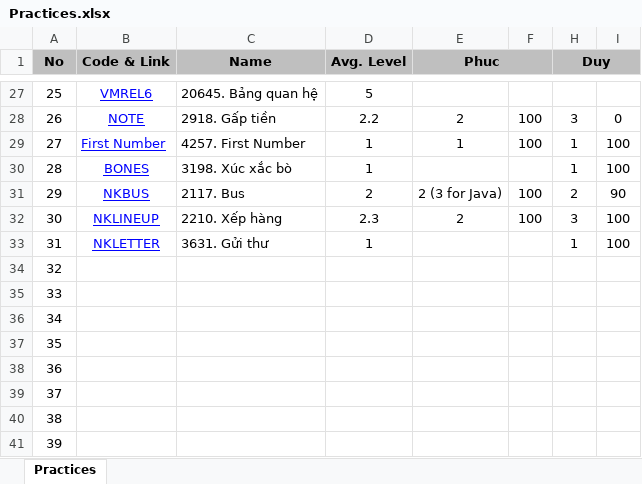
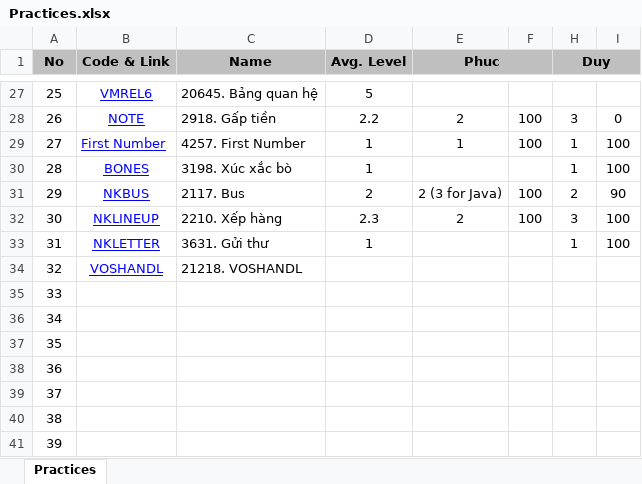
Before and after one commit to haminhngoc/Programming, an Excel workbook: Olympic-2014/Practices.xlsx, sheet Practices, drawn as a sheet; only a part is shown, gaps mark what is left out; values as stored, in another font and other column widths than the file's, no borders; the diff names each change by its address in the sheet, - before the commit and + after, or states it on an @@ line.

Commit message:
..

```diff
--- a/Olympic-2014/Practices.xlsx (sheet Practices)
+++ b/Olympic-2014/Practices.xlsx (sheet Practices)
-B34 (Code & Link): (empty)
+B34 (Code & Link): VOSHANDL
-C34 (Name): (empty)
+C34 (Name): 21218. VOSHANDL
```
